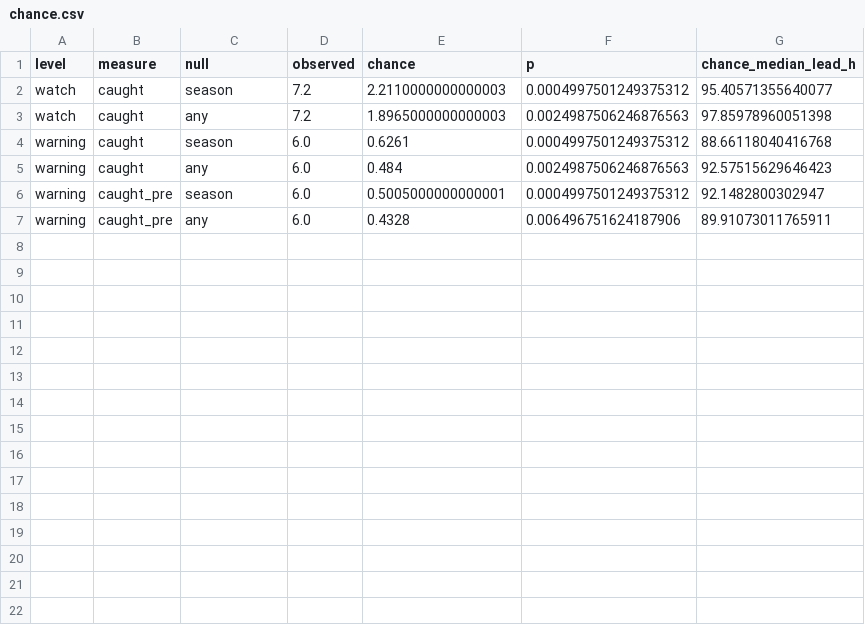
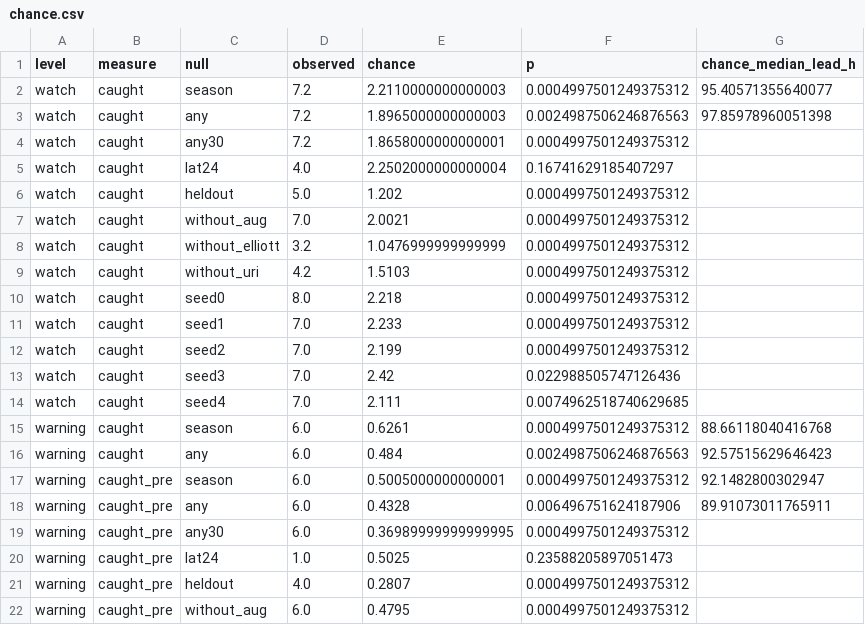
Before and after one commit to gotham29/gridshedwatch, a CSV file: results/v3.0/methods/gbm/chance.csv, drawn as a sheet; only a part is shown; the diff covers the shown part only; the diff names each change by its address in the sheet, - before the commit and + after, or states it on an @@ line.

```diff
--- a/results/v3.0/methods/gbm/chance.csv
+++ b/results/v3.0/methods/gbm/chance.csv
+row 4: watch | caught | any30 | 7.2 | 1.8658000000000001 | 0.0004997501249375312
+row 5: watch | caught | lat24 | 4.0 | 2.2502000000000004 | 0.16741629185407297
+row 6: watch | caught | heldout | 5.0 | 1.202 | 0.0004997501249375312
+row 7: watch | caught | without_aug | 7.0 | 2.0021 | 0.0004997501249375312
+row 8: watch | caught | without_elliott | 3.2 | 1.0476999999999999 | 0.0004997501249375312
+row 9: watch | caught | without_uri | 4.2 | 1.5103 | 0.0004997501249375312
+row 10: watch | caught | seed0 | 8.0 | 2.218 | 0.0004997501249375312
+row 11: watch | caught | seed1 | 7.0 | 2.233 | 0.0004997501249375312
+row 12: watch | caught | seed2 | 7.0 | 2.199 | 0.0004997501249375312
+row 13: watch | caught | seed3 | 7.0 | 2.42 | 0.022988505747126436
+row 14: watch | caught | seed4 | 7.0 | 2.111 | 0.0074962518740629685
+row 19: warning | caught_pre | any30 | 6.0 | 0.36989999999999995 | 0.0004997501249375312
+row 20: warning | caught_pre | lat24 | 1.0 | 0.5025 | 0.23588205897051473
+row 21: warning | caught_pre | heldout | 4.0 | 0.2807 | 0.0004997501249375312
+row 22: warning | caught_pre | without_aug | 6.0 | 0.4795 | 0.0004997501249375312
```
Also changed, not shown: 18 added rows elsewhere in this file, results/v3.0/events.csv, results/v3.0/methods/htm/chance.csv, 38 other files.
